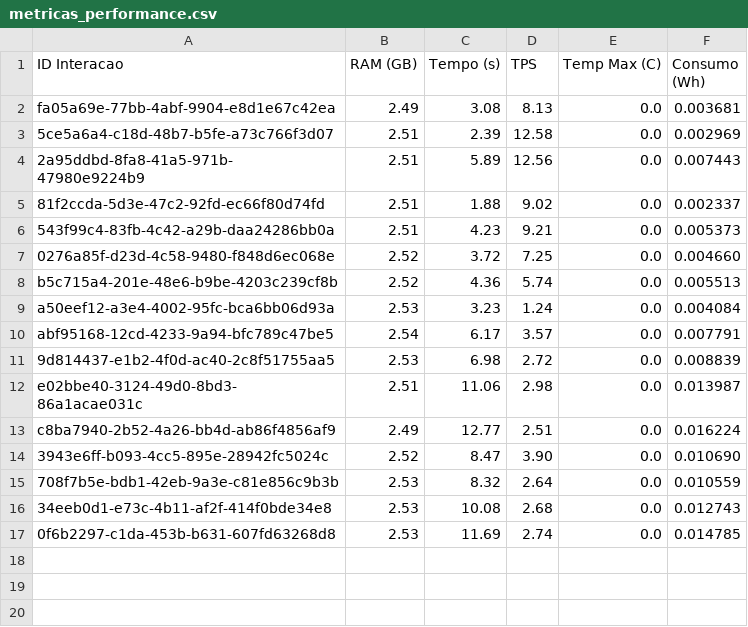
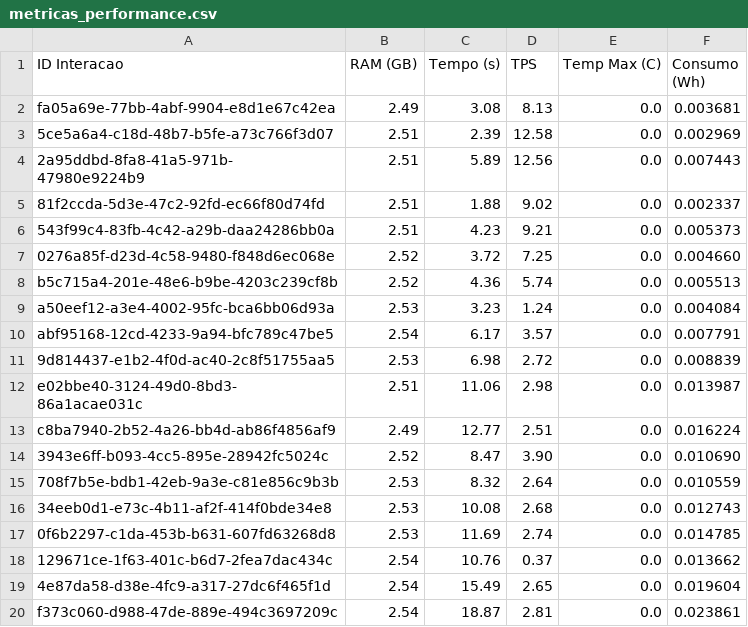
Before and after one commit to Fabriciofkt157/resultados-pierre, a CSV file: metricas_performance.csv, drawn as a sheet; the diff names each change by its address in the sheet, - before the commit and + after, or states it on an @@ line.

```diff
--- a/metricas_performance.csv
+++ b/metricas_performance.csv
+row 18: 129671ce-1f63-401c-b6d7-2fea7dac434c | 2.54 | 10.76 | 0.37 | 0.0 | 0.013662
+row 19: 4e87da58-d38e-4fc9-a317-27dc6f465f1d | 2.54 | 15.49 | 2.65 | 0.0 | 0.019604
+row 20: f373c060-d988-47de-889e-494c3697209c | 2.54 | 18.87 | 2.81 | 0.0 | 0.023861
```
Also changed, not shown: 1 other file.
